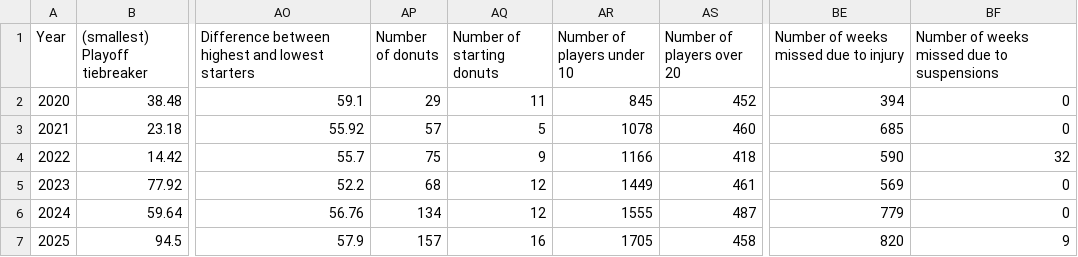
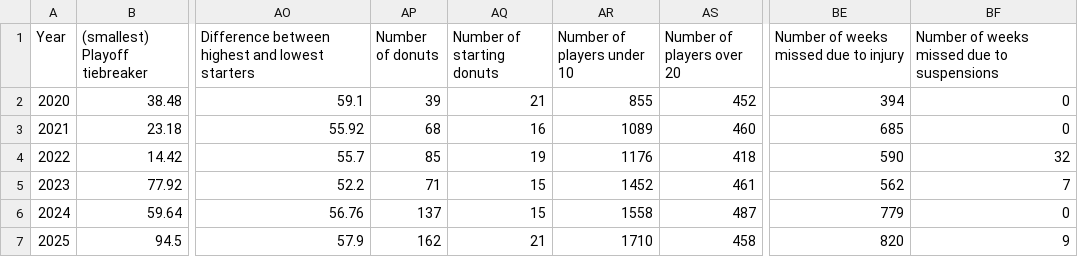
Before and after one commit to Oliverwkw/LOTG-Stats, a CSV file: exports/league_year.csv, drawn as a sheet; only a part is shown, gaps mark what is left out; the diff names each change by its address in the sheet, - before the commit and + after, or states it on an @@ line.

```diff
--- a/exports/league_year.csv
+++ b/exports/league_year.csv
-AP2 (Number of donuts): 29
+AP2 (Number of donuts): 39
-AQ2 (Number of starting donuts): 11
+AQ2 (Number of starting donuts): 21
-AR2 (Number of players under 10): 845
+AR2 (Number of players under 10): 855
-AP3 (Number of donuts): 57
+AP3 (Number of donuts): 68
-AQ3 (Number of starting donuts): 5
+AQ3 (Number of starting donuts): 16
-AR3 (Number of players under 10): 1078
+AR3 (Number of players under 10): 1089
-AP4 (Number of donuts): 75
+AP4 (Number of donuts): 85
-AQ4 (Number of starting donuts): 9
+AQ4 (Number of starting donuts): 19
-AR4 (Number of players under 10): 1166
+AR4 (Number of players under 10): 1176
-AP5 (Number of donuts): 68
+AP5 (Number of donuts): 71
-AQ5:AQ6 (Number of starting donuts): 12
+AQ5:AQ6 (Number of starting donuts): 15
-AR5 (Number of players under 10): 1449
+AR5 (Number of players under 10): 1452
-BE5: 569
+BE5: 562
-BF5: 0
+BF5: 7
-AP6 (Number of donuts): 134
+AP6 (Number of donuts): 137
-AR6 (Number of players under 10): 1555
+AR6 (Number of players under 10): 1558
-AP7 (Number of donuts): 157
+AP7 (Number of donuts): 162
-AQ7 (Number of starting donuts): 16
+AQ7 (Number of starting donuts): 21
-AR7 (Number of players under 10): 1705
+AR7 (Number of players under 10): 1710
```
Also changed, not shown: exports/league_all_time.csv, exports/player_all_time.csv, 11 other files.
